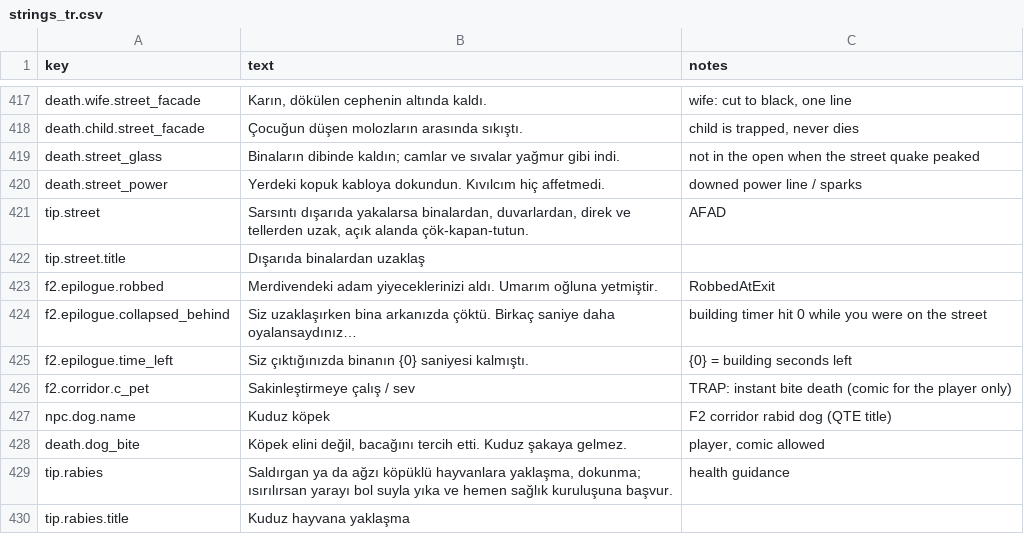
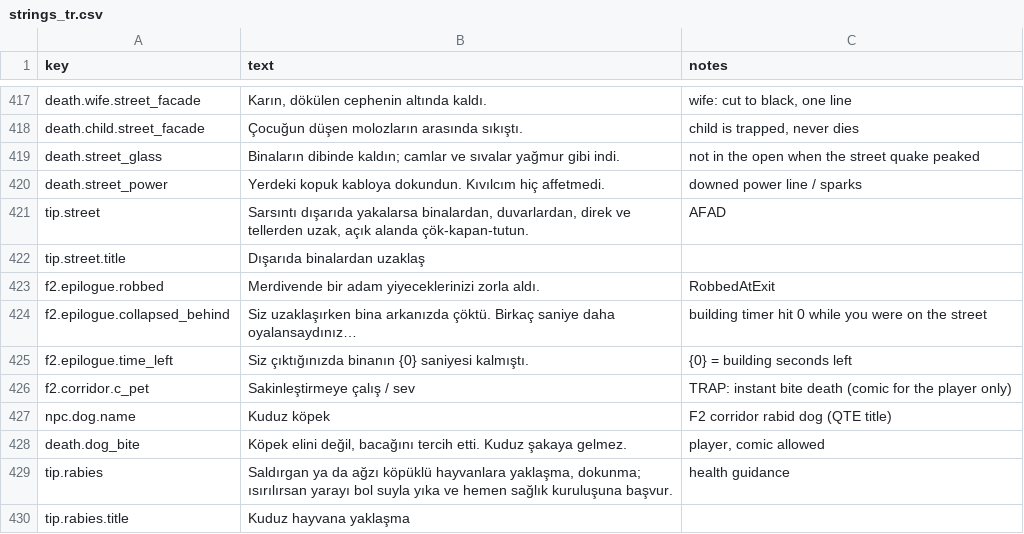
Before and after one commit to qerK0/61Seconds, a CSV file: Assets/_Game/Content/Text/strings_tr.csv, drawn as a sheet; only a part is shown, gaps mark what is left out; the diff covers the shown part only.

```diff
--- a/Assets/_Game/Content/Text/strings_tr.csv
+++ b/Assets/_Game/Content/Text/strings_tr.csv
@@ -422,3 +422,3 @@ tip.street,"Sarsıntı dışarıda yakalarsa binalardan, duvarlardan, direk ve t
 tip.street.title,Dışarıda binalardan uzaklaş,
-f2.epilogue.robbed,Merdivendeki adam yiyeceklerinizi aldı. Umarım oğluna yetmiştir.,RobbedAtExit
+f2.epilogue.robbed,Merdivende bir adam yiyeceklerinizi zorla aldı.,RobbedAtExit
 f2.epilogue.collapsed_behind,Siz uzaklaşırken bina arkanızda çöktü. Birkaç saniye daha oyalansaydınız…,building timer hit 0 while you were on the street
```
Also changed, not shown: 1 added row and 26 edited cells elsewhere in this file, 34 other files.
